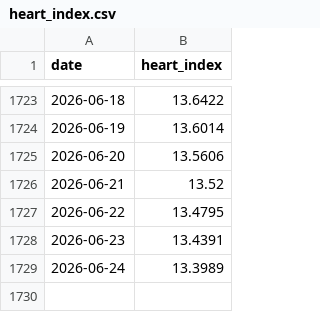
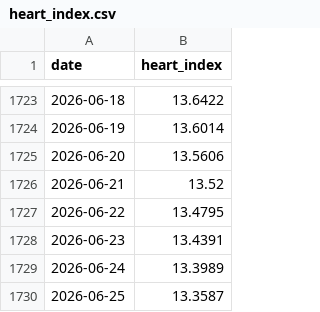
Before and after one commit to nattapongsindhu/Unrealized-Loss, a CSV file: data/heart_index.csv, drawn as a sheet; only a part is shown, gaps mark what is left out; the diff names each change by its address in the sheet, - before the commit and + after, or states it on an @@ line.

```diff
--- a/data/heart_index.csv
+++ b/data/heart_index.csv
+row 1730: 2026-06-25 | 13.3587
```
Also changed, not shown: data/btc_prices.csv, 1 other file.
